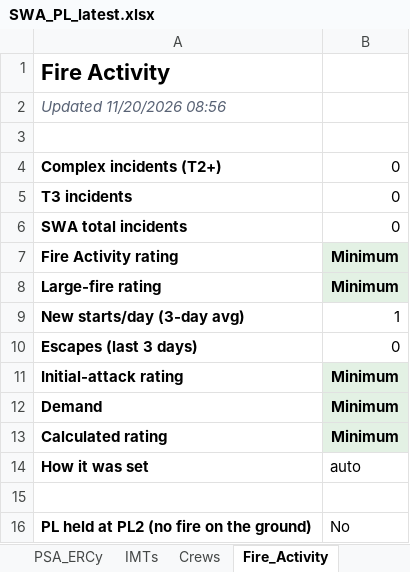
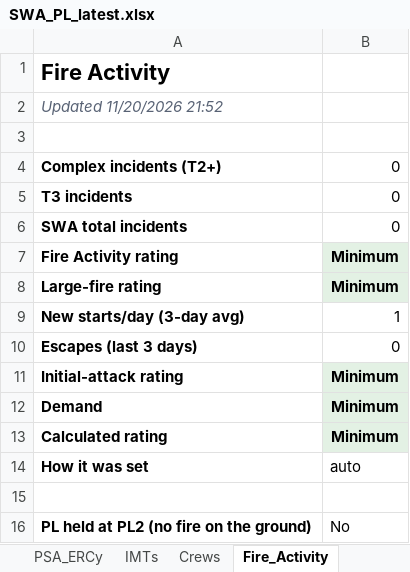
Before and after one commit to SWCCFireWx/sw-pl-tool, an Excel workbook: reports/SWA_PL_latest.xlsx, sheet Fire_Activity, drawn as a sheet; values as stored, in another font and other column widths than the file's, no borders; the diff names each change by its address in the sheet, - before the commit and + after, or states it on an @@ line.

```diff
--- a/reports/SWA_PL_latest.xlsx (sheet Fire_Activity)
+++ b/reports/SWA_PL_latest.xlsx (sheet Fire_Activity)
-A2: Updated 11/20/2026 08:56
+A2: Updated 11/20/2026 21:52
```
Also changed, not shown: sheet PL_Outcome, sheet IMTs, sheet Crews, 14 other files.
